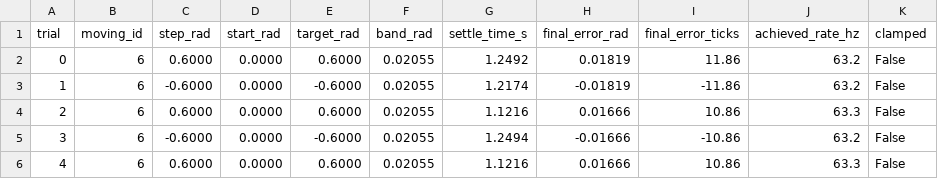
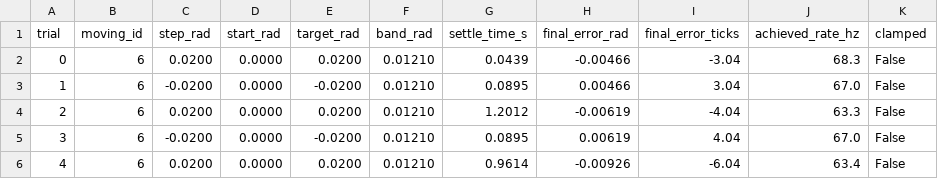
Before and after one commit to Rione-at-Home/Open-Manipulator-X-6, a CSV file: src/open-manipulator-x-6/open_manipulator_x6/settling_test_out/settling_summary.csv, drawn as a sheet.

```diff
--- a/src/open-manipulator-x-6/open_manipulator_x6/settling_test_out/settling_summary.csv
+++ b/src/open-manipulator-x-6/open_manipulator_x6/settling_test_out/settling_summary.csv
@@ -1,6 +1,6 @@
 trial,moving_id,step_rad,start_rad,target_rad,band_rad,settle_time_s,final_error_rad,final_error_ticks,achieved_rate_hz,clamped
-0,6,0.6000,0.0000,0.6000,0.02055,1.2492,0.01819,11.86,63.2,False
-1,6,-0.6000,0.0000,-0.6000,0.02055,1.2174,-0.01819,-11.86,63.2,False
-2,6,0.6000,0.0000,0.6000,0.02055,1.1216,0.01666,10.86,63.3,False
-3,6,-0.6000,0.0000,-0.6000,0.02055,1.2494,-0.01666,-10.86,63.2,False
-4,6,0.6000,0.0000,0.6000,0.02055,1.1216,0.01666,10.86,63.3,False
+0,6,0.0200,0.0000,0.0200,0.01210,0.0439,-0.00466,-3.04,68.3,False
+1,6,-0.0200,0.0000,-0.0200,0.01210,0.0895,0.00466,3.04,67.0,False
+2,6,0.0200,0.0000,0.0200,0.01210,1.2012,-0.00619,-4.04,63.3,False
+3,6,-0.0200,0.0000,-0.0200,0.01210,0.0895,0.00619,4.04,67.0,False
+4,6,0.0200,0.0000,0.0200,0.01210,0.9614,-0.00926,-6.04,63.4,False
```
Also changed, not shown: 20 other files.
